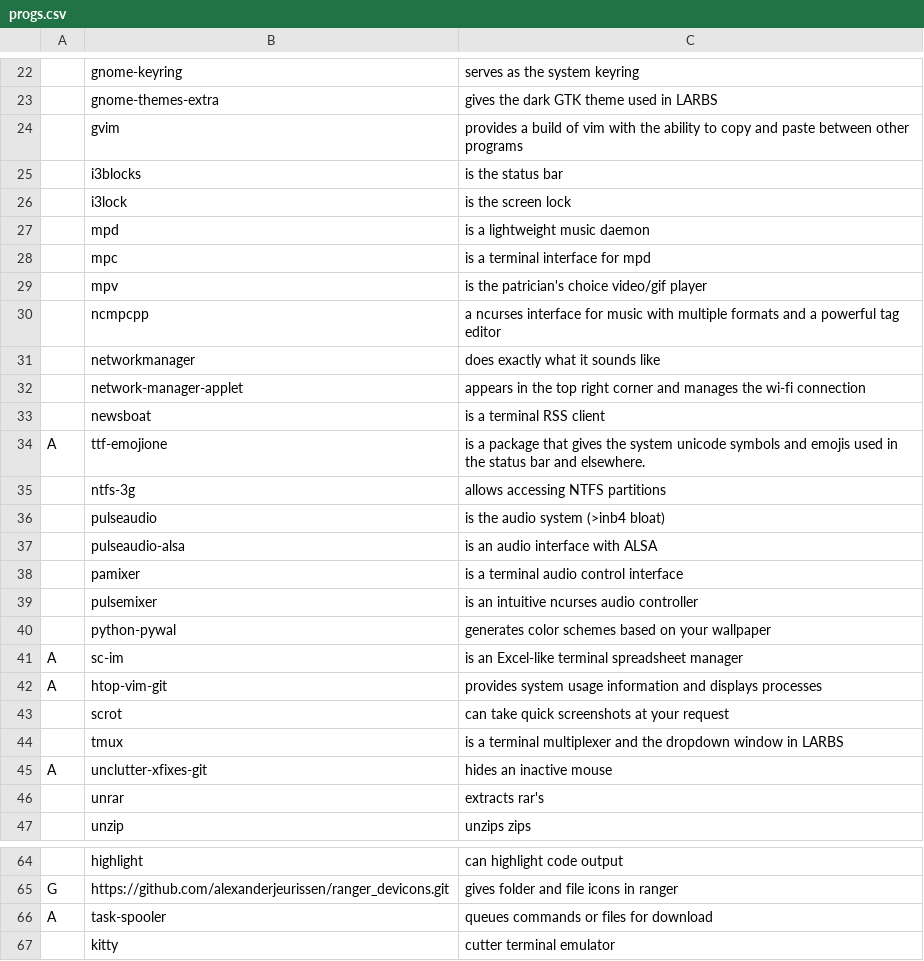
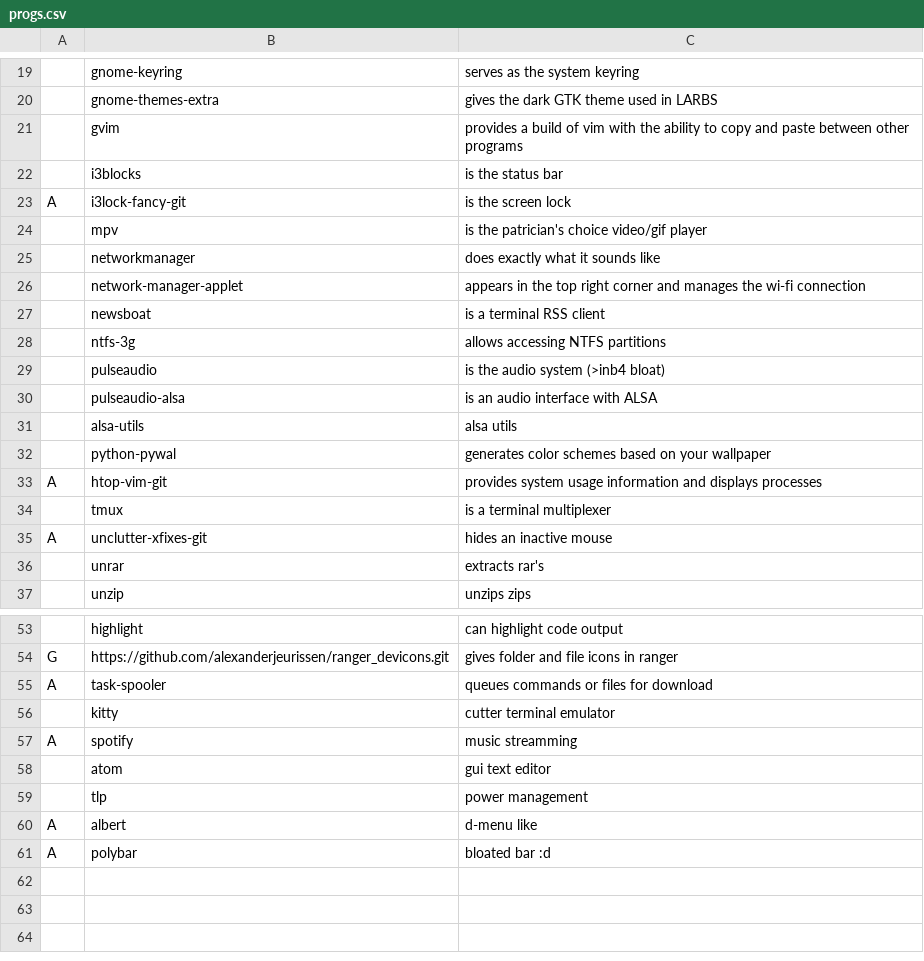
Before and after one commit to chaoky/LARBS, a CSV file: progs.csv, drawn as a sheet; only a part is shown, gaps mark what is left out; removed rows and columns are numbered as before the commit, all else as after; the diff covers the shown part only; the diff names each change by its address in the sheet, - before the commit and + after, or states it on an @@ line.

Commit message:
added some apps

```diff
--- a/progs.csv
+++ b/progs.csv
-row 26:  | i3lock | is the screen lock
-row 27:  | mpd | is a lightweight music daemon
-row 28:  | mpc | is a terminal interface for mpd
+row 23: A | i3lock-fancy-git | is the screen lock
-row 30:  | ncmpcpp | a ncurses interface for music with multiple formats and a powerful tag editor
-row 34: A | ttf-emojione | is a package that gives the system unicode symbols and emojis used in the status bar and elsewhere.
-row 38:  | pamixer | is a terminal audio control interface
-row 39:  | pulsemixer | is an intuitive ncurses audio controller
+row 31:  | alsa-utils | alsa utils
-row 41: A | sc-im | is an Excel-like terminal spreadsheet manager
-row 43:  | scrot | can take quick screenshots at your request
-C34: is a terminal multiplexer and the dropdown window in LARBS
+C34: is a terminal multiplexer
+row 57: A | spotify | music streamming
+row 58:  | atom | gui text editor
+row 59:  | tlp | power management
+row 60: A | albert | d-menu like
+row 61: A | polybar | bloated bar :d
```
Also changed, not shown: 4 removed rows elsewhere in this file.
